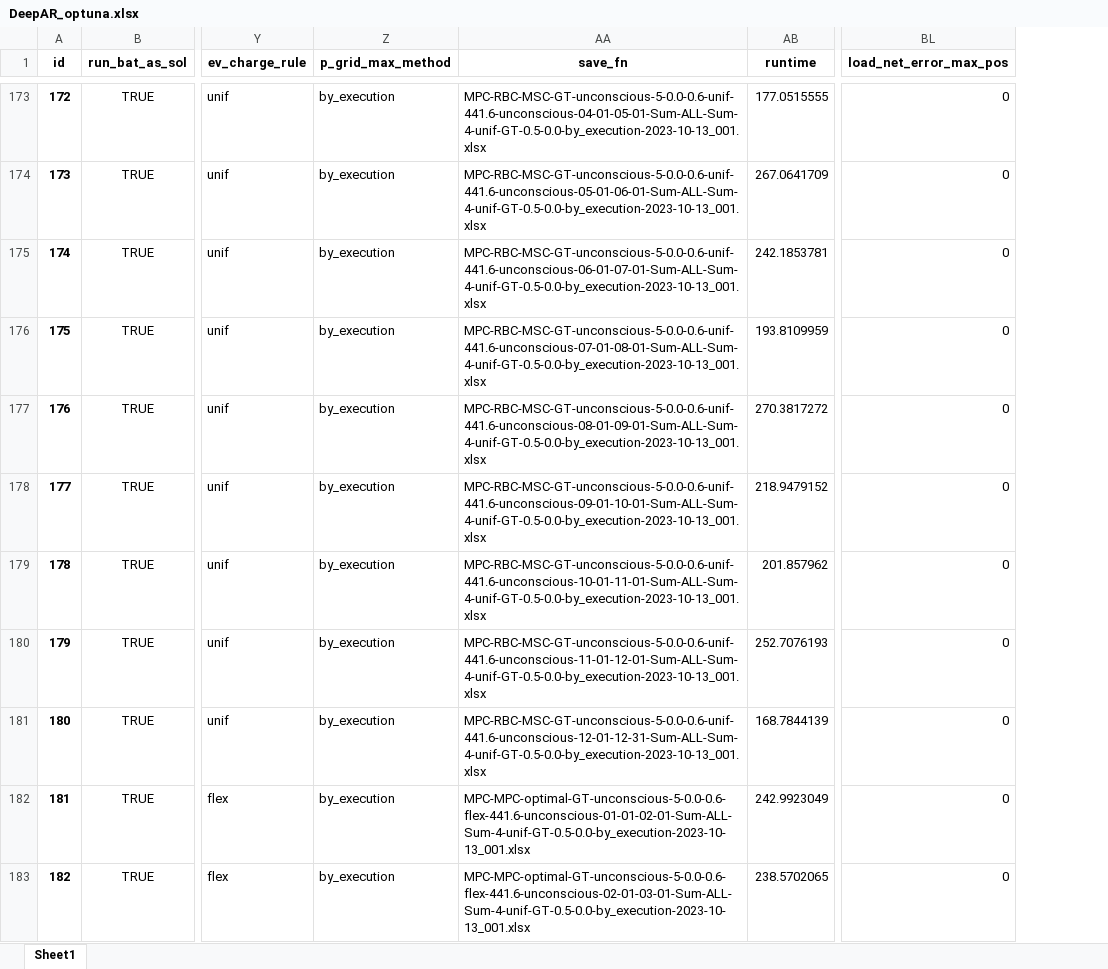
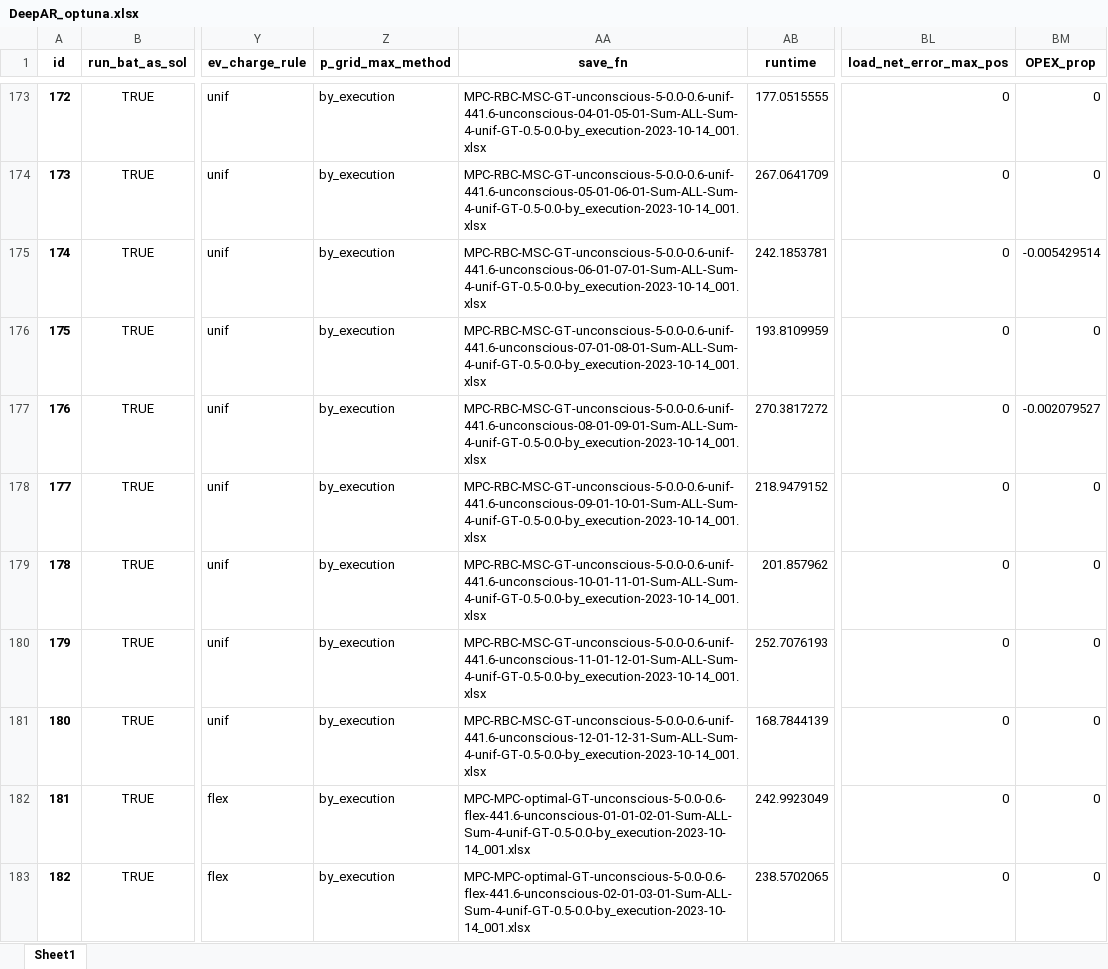
Before and after one commit to AarenLee07/Microgrid-Optimizer, an Excel workbook: output/experiments/Multiple_model_compare/DeepAR_optuna.xlsx, sheet Sheet1, drawn as a sheet; only a part is shown, gaps mark what is left out; values as stored, in another font and other column widths than the file's, no borders; the diff covers the shown part only; the diff names each change by its address in the sheet, - before the commit and + after, or states it on an @@ line.

```diff
--- a/output/experiments/Multiple_model_compare/DeepAR_optuna.xlsx (sheet Sheet1)
+++ b/output/experiments/Multiple_model_compare/DeepAR_optuna.xlsx (sheet Sheet1)
+column BM (OPEX_prop), rows 173-183: 0 | 0 | -0.005429514 | 0 | -0.002079527 | 0 | 0 | 0 | 0 | 0 | 0
-AA173 (save_fn): MPC-RBC-MSC-GT-unconscious-5-0.0-0.6-unif-441.6-unconscious-04-01-05-01-Sum-ALL-Sum-4-unif-GT-0.5-0.0-by_execution-2023-10-13_001.xlsx
+AA173 (save_fn): MPC-RBC-MSC-GT-unconscious-5-0.0-0.6-unif-441.6-unconscious-04-01-05-01-Sum-ALL-Sum-4-unif-GT-0.5-0.0-by_execution-2023-10-14_001.xlsx
-AA174 (save_fn): MPC-RBC-MSC-GT-unconscious-5-0.0-0.6-unif-441.6-unconscious-05-01-06-01-Sum-ALL-Sum-4-unif-GT-0.5-0.0-by_execution-2023-10-13_001.xlsx
+AA174 (save_fn): MPC-RBC-MSC-GT-unconscious-5-0.0-0.6-unif-441.6-unconscious-05-01-06-01-Sum-ALL-Sum-4-unif-GT-0.5-0.0-by_execution-2023-10-14_001.xlsx
-AA175 (save_fn): MPC-RBC-MSC-GT-unconscious-5-0.0-0.6-unif-441.6-unconscious-06-01-07-01-Sum-ALL-Sum-4-unif-GT-0.5-0.0-by_execution-2023-10-13_001.xlsx
+AA175 (save_fn): MPC-RBC-MSC-GT-unconscious-5-0.0-0.6-unif-441.6-unconscious-06-01-07-01-Sum-ALL-Sum-4-unif-GT-0.5-0.0-by_execution-2023-10-14_001.xlsx
-AA176 (save_fn): MPC-RBC-MSC-GT-unconscious-5-0.0-0.6-unif-441.6-unconscious-07-01-08-01-Sum-ALL-Sum-4-unif-GT-0.5-0.0-by_execution-2023-10-13_001.xlsx
+AA176 (save_fn): MPC-RBC-MSC-GT-unconscious-5-0.0-0.6-unif-441.6-unconscious-07-01-08-01-Sum-ALL-Sum-4-unif-GT-0.5-0.0-by_execution-2023-10-14_001.xlsx
-AA177 (save_fn): MPC-RBC-MSC-GT-unconscious-5-0.0-0.6-unif-441.6-unconscious-08-01-09-01-Sum-ALL-Sum-4-unif-GT-0.5-0.0-by_execution-2023-10-13_001.xlsx
+AA177 (save_fn): MPC-RBC-MSC-GT-unconscious-5-0.0-0.6-unif-441.6-unconscious-08-01-09-01-Sum-ALL-Sum-4-unif-GT-0.5-0.0-by_execution-2023-10-14_001.xlsx
-AA178 (save_fn): MPC-RBC-MSC-GT-unconscious-5-0.0-0.6-unif-441.6-unconscious-09-01-10-01-Sum-ALL-Sum-4-unif-GT-0.5-0.0-by_execution-2023-10-13_001.xlsx
+AA178 (save_fn): MPC-RBC-MSC-GT-unconscious-5-0.0-0.6-unif-441.6-unconscious-09-01-10-01-Sum-ALL-Sum-4-unif-GT-0.5-0.0-by_execution-2023-10-14_001.xlsx
-AA179 (save_fn): MPC-RBC-MSC-GT-unconscious-5-0.0-0.6-unif-441.6-unconscious-10-01-11-01-Sum-ALL-Sum-4-unif-GT-0.5-0.0-by_execution-2023-10-13_001.xlsx
+AA179 (save_fn): MPC-RBC-MSC-GT-unconscious-5-0.0-0.6-unif-441.6-unconscious-10-01-11-01-Sum-ALL-Sum-4-unif-GT-0.5-0.0-by_execution-2023-10-14_001.xlsx
-AA180 (save_fn): MPC-RBC-MSC-GT-unconscious-5-0.0-0.6-unif-441.6-unconscious-11-01-12-01-Sum-ALL-Sum-4-unif-GT-0.5-0.0-by_execution-2023-10-13_001.xlsx
+AA180 (save_fn): MPC-RBC-MSC-GT-unconscious-5-0.0-0.6-unif-441.6-unconscious-11-01-12-01-Sum-ALL-Sum-4-unif-GT-0.5-0.0-by_execution-2023-10-14_001.xlsx
-AA181 (save_fn): MPC-RBC-MSC-GT-unconscious-5-0.0-0.6-unif-441.6-unconscious-12-01-12-31-Sum-ALL-Sum-4-unif-GT-0.5-0.0-by_execution-2023-10-13_001.xlsx
+AA181 (save_fn): MPC-RBC-MSC-GT-unconscious-5-0.0-0.6-unif-441.6-unconscious-12-01-12-31-Sum-ALL-Sum-4-unif-GT-0.5-0.0-by_execution-2023-10-14_001.xlsx
-AA182 (save_fn): MPC-MPC-optimal-GT-unconscious-5-0.0-0.6-flex-441.6-unconscious-01-01-02-01-Sum-ALL-Sum-4-unif-GT-0.5-0.0-by_execution-2023-10-13_001.xlsx
+AA182 (save_fn): MPC-MPC-optimal-GT-unconscious-5-0.0-0.6-flex-441.6-unconscious-01-01-02-01-Sum-ALL-Sum-4-unif-GT-0.5-0.0-by_execution-2023-10-14_001.xlsx
-AA183 (save_fn): MPC-MPC-optimal-GT-unconscious-5-0.0-0.6-flex-441.6-unconscious-02-01-03-01-Sum-ALL-Sum-4-unif-GT-0.5-0.0-by_execution-2023-10-13_001.xlsx
+AA183 (save_fn): MPC-MPC-optimal-GT-unconscious-5-0.0-0.6-flex-441.6-unconscious-02-01-03-01-Sum-ALL-Sum-4-unif-GT-0.5-0.0-by_execution-2023-10-14_001.xlsx
```
Also changed, not shown: 35 edited cells elsewhere in this sheet, output/experiments/Multiple_model_compare/LR_NAIVE.xlsx, output/experiments/Multiple_model_compare/TFT_optuna.xlsx, 27 other files.
